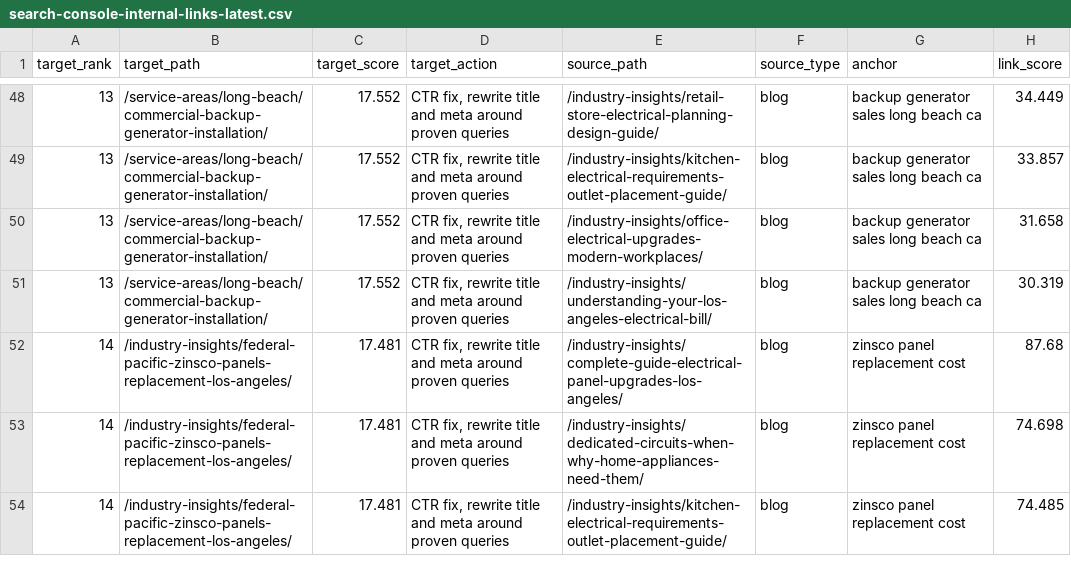
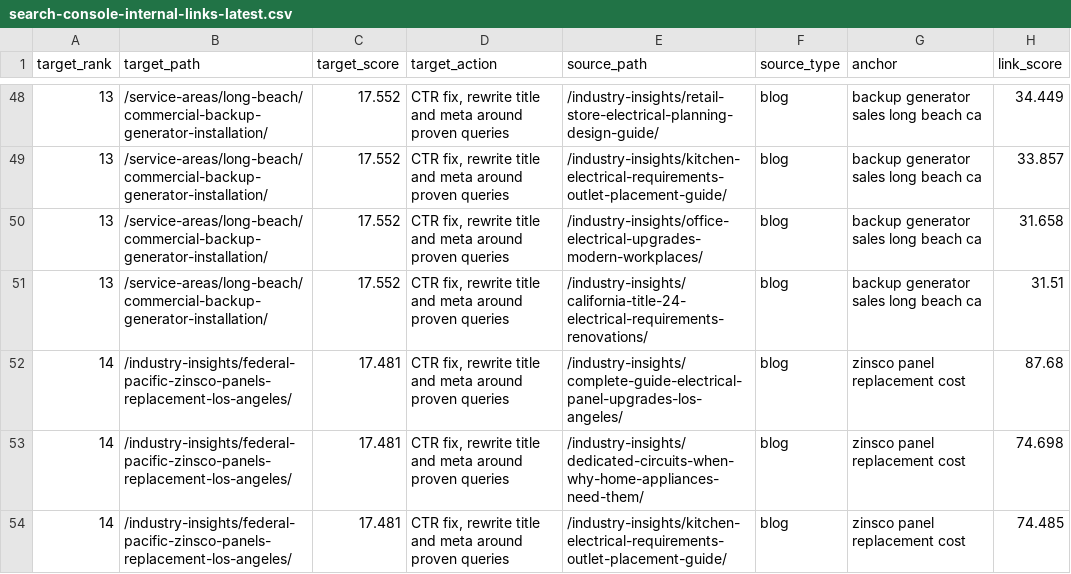
Before and after one commit to banddude/shaffercon, a CSV file: seo-updates/search-console-internal-links-latest.csv, drawn as a sheet; only a part is shown, gaps mark what is left out; the diff covers the shown part only.

```diff
--- a/seo-updates/search-console-internal-links-latest.csv
+++ b/seo-updates/search-console-internal-links-latest.csv
@@ -50,3 +50,3 @@ target_rank,target_path,target_score,target_action,source_path,source_type,ancho
 13,/service-areas/long-beach/commercial-backup-generator-installation/,17.552,"CTR fix, rewrite title and meta around proven queries",/industry-insights/office-electrical-upgrades-modern-workplaces/,blog,backup generator sales long beach ca,31.658
-13,/service-areas/long-beach/commercial-backup-generator-installation/,17.552,"CTR fix, rewrite title and meta around proven queries",/industry-insights/understanding-your-los-angeles-electrical-bill/,blog,backup generator sales long beach ca,30.319
+13,/service-areas/long-beach/commercial-backup-generator-installation/,17.552,"CTR fix, rewrite title and meta around proven queries",/industry-insights/california-title-24-electrical-requirements-renovations/,blog,backup generator sales long beach ca,31.51
 14,/industry-insights/federal-pacific-zinsco-panels-replacement-los-angeles/,17.481,"CTR fix, rewrite title and meta around proven queries",/industry-insights/complete-guide-electrical-panel-upgrades-los-angeles/,blog,zinsco panel replacement cost,87.68
```
Also changed, not shown: 4 added rows, 4 removed rows and 10 edited cells elsewhere in this file, 12 other files.
